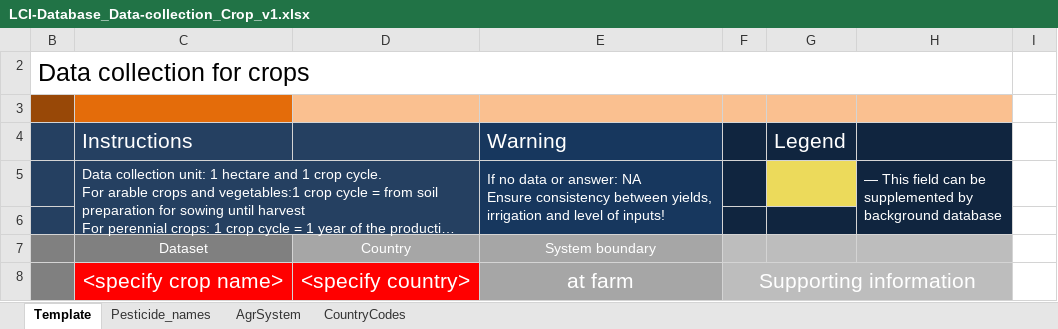
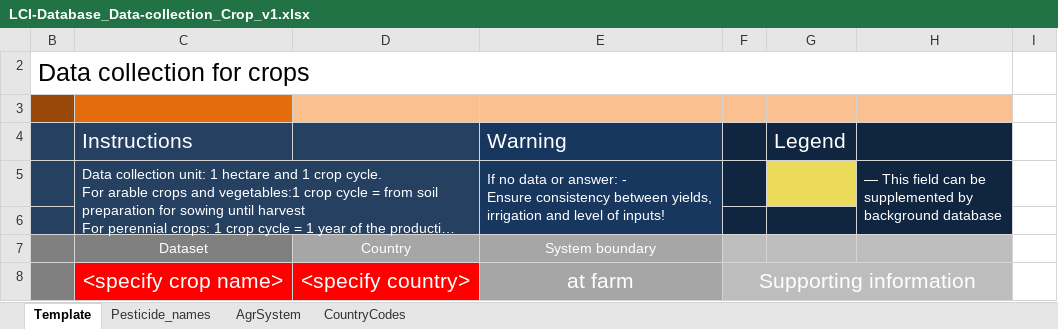
Before and after one commit to ecoinvent-it/sri-crop-tool, an Excel workbook: src/main/dart/web/LCI-Database_Data-collection_Crop_v1.xlsx, sheet Template, drawn as a sheet; only a part is shown; long unchanged cells end in …; values as stored, in another font and other column widths than the file's, no borders; charts and pictures not drawn; ↵ is a line break in a cell; the diff names each change by its address in the sheet, - before the commit and + after, or states it on an @@ line.

```diff
--- a/src/main/dart/web/LCI-Database_Data-collection_Crop_v1.xlsx (sheet Template)
+++ b/src/main/dart/web/LCI-Database_Data-collection_Crop_v1.xlsx (sheet Template)
-E5: …or answer: NA ↵ Ensure consistency…
+E5: …or answer: - ↵ Ensure consistency…
```
Also changed, not shown: sheet AgrSystem, 3 other files.
